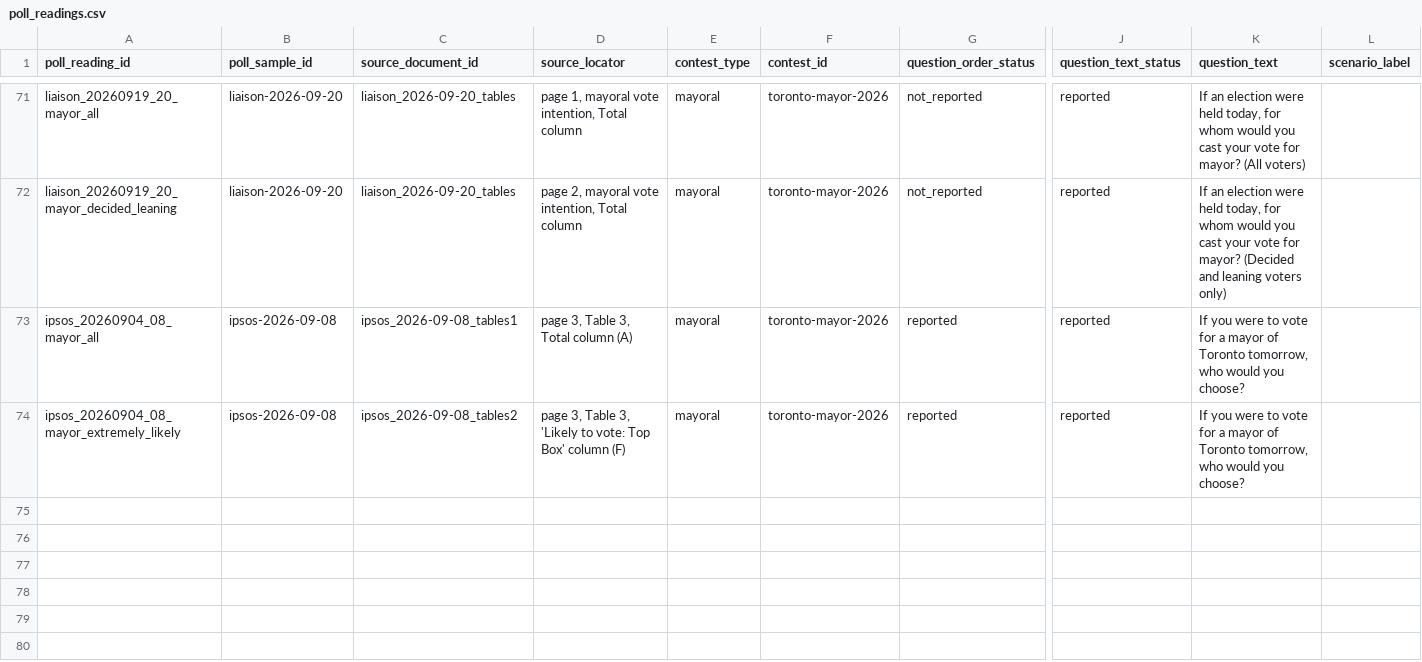
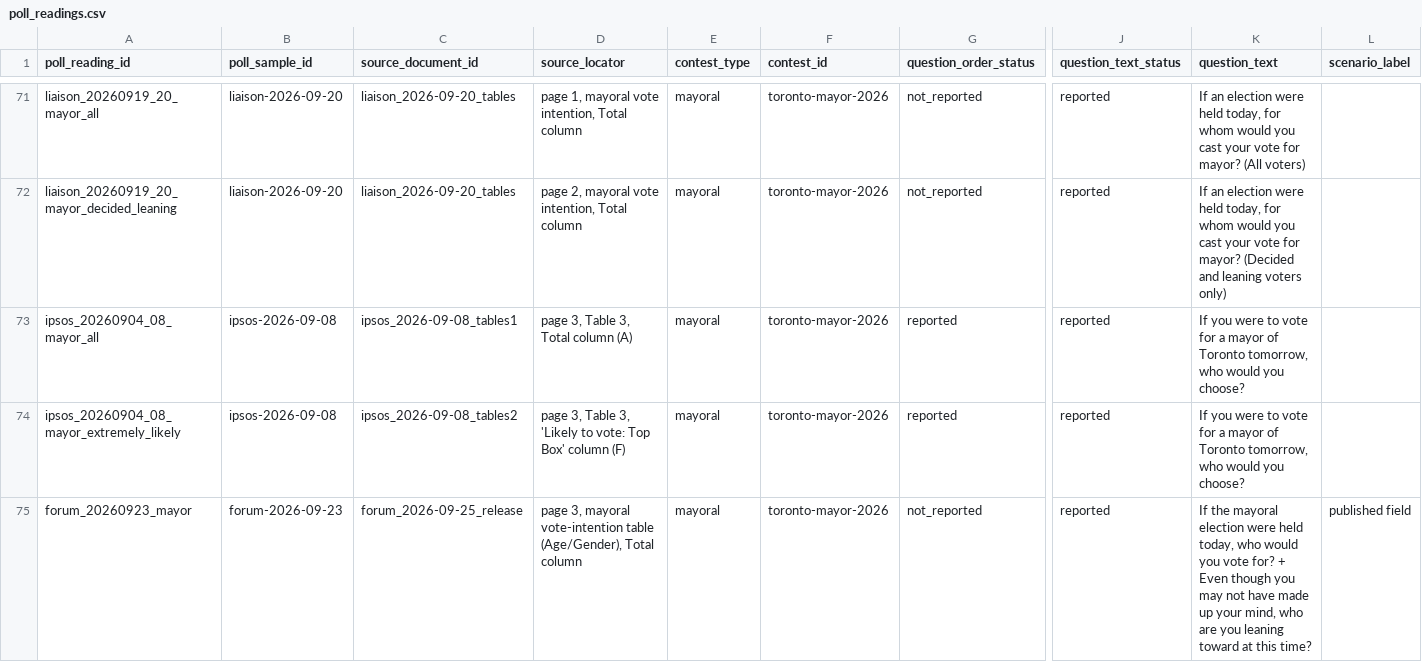
Before and after one commit to alexwolson/toronto-election-poll-tracker-data, a CSV file: data/raw/polls/poll_readings.csv, drawn as a sheet; only a part is shown, gaps mark what is left out; rows hold the shown columns only; the diff names each change by its address in the sheet, - before the commit and + after, or states it on an @@ line.

```diff
--- a/data/raw/polls/poll_readings.csv
+++ b/data/raw/polls/poll_readings.csv
+row 75: forum_20260923_mayor | forum-2026-09-23 | forum_2026-09-25_release | page 3, mayoral vote-intention table (Age/Gender), Total column | mayoral | toronto-mayor-2026 | not_reported | reported | If the mayoral election were held today, who would you vote for? + Even though you may not have made up your mind, who are you leaning toward at this time? | published field
```
Also changed, not shown: data/raw/polls/poll_responses.csv, data/raw/polls/poll_sample_documents.csv, 8 other files.
